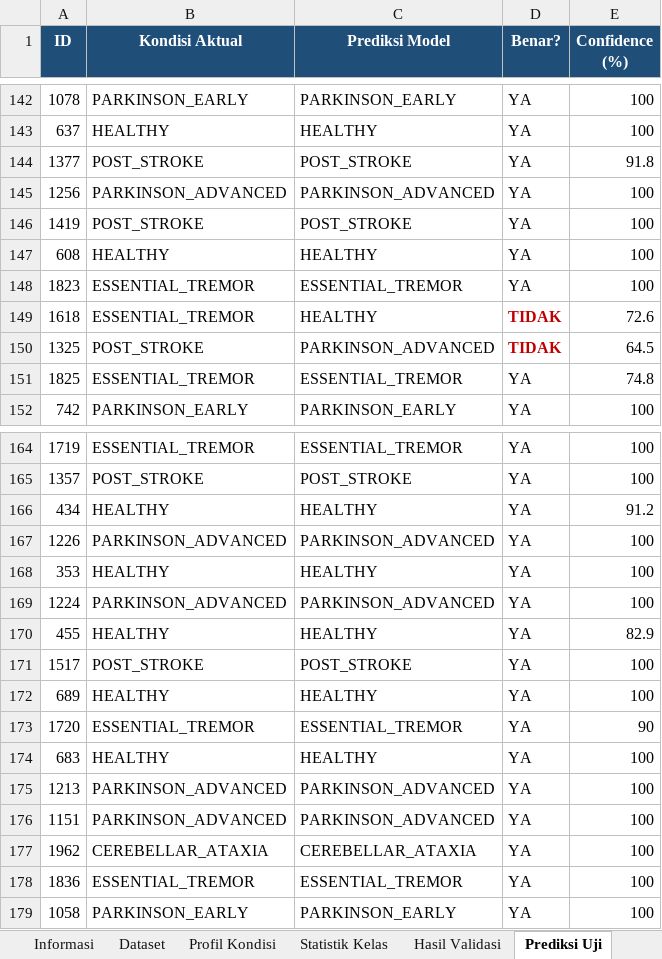
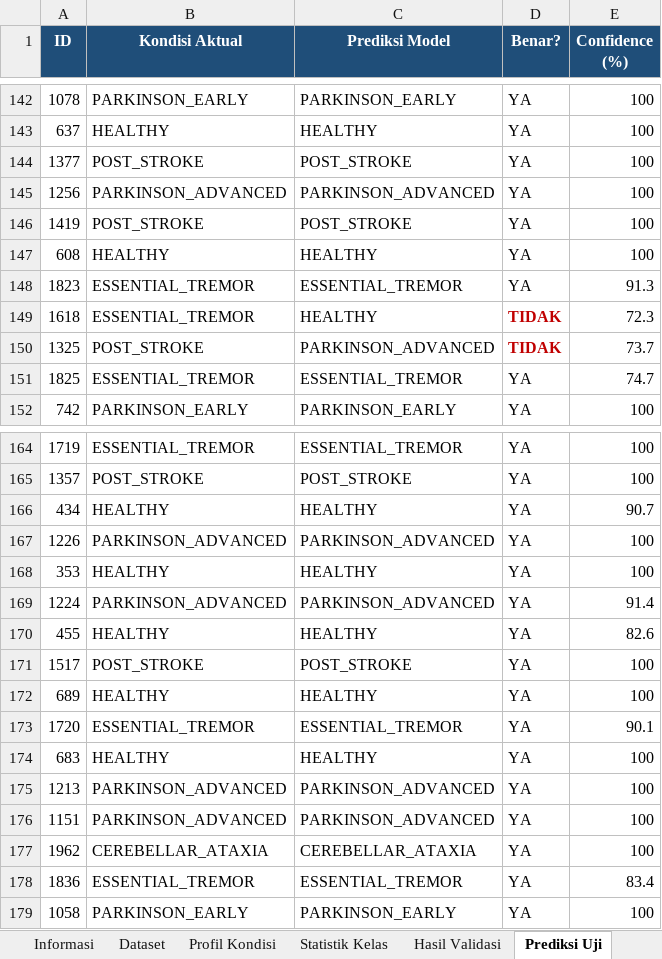
Before and after one commit to akhzaozy/neuronmotion, an Excel workbook: dataset/NeuronMotion-Dataset-Training.xlsx, sheet Prediksi Uji, drawn as a sheet; only a part is shown, gaps mark what is left out; values as stored, in another font and other column widths than the file's, no borders; the diff covers the shown part only; the diff names each change by its address in the sheet, - before the commit and + after, or states it on an @@ line.

```diff
--- a/dataset/NeuronMotion-Dataset-Training.xlsx (sheet Prediksi Uji)
+++ b/dataset/NeuronMotion-Dataset-Training.xlsx (sheet Prediksi Uji)
-E144 (Confidence (%)): 91.8
+E144 (Confidence (%)): 100
-E148 (Confidence (%)): 100
+E148 (Confidence (%)): 91.3
-E149 (Confidence (%)): 72.6
+E149 (Confidence (%)): 72.3
-E150 (Confidence (%)): 64.5
+E150 (Confidence (%)): 73.7
-E151 (Confidence (%)): 74.8
+E151 (Confidence (%)): 74.7
-E166 (Confidence (%)): 91.2
+E166 (Confidence (%)): 90.7
-E169 (Confidence (%)): 100
+E169 (Confidence (%)): 91.4
-E170 (Confidence (%)): 82.9
+E170 (Confidence (%)): 82.6
-E173 (Confidence (%)): 90
+E173 (Confidence (%)): 90.1
-E178 (Confidence (%)): 100
+E178 (Confidence (%)): 83.4
```
Also changed, not shown: 45 edited cells and cell formats elsewhere in this sheet, sheet Dataset, sheet Informasi, sheet Hasil Validasi, sheet Profil Kondisi, other sheet tabs, 5 other files.
